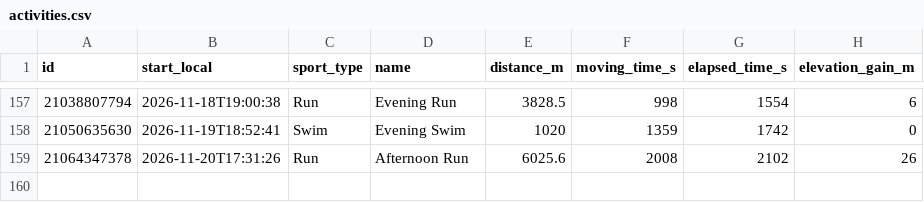
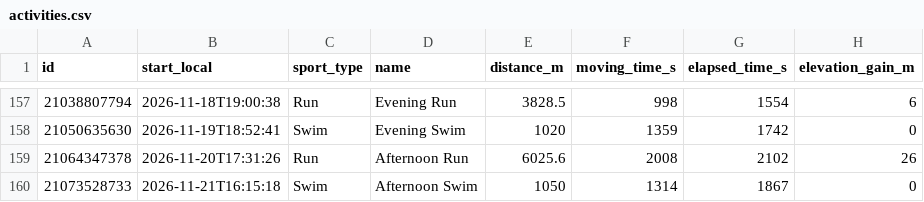
Before and after one commit to sen-kaustav/strava-dashboard, a CSV file: public/data/activities.csv, drawn as a sheet; only a part is shown, gaps mark what is left out.

```diff
--- a/public/data/activities.csv
+++ b/public/data/activities.csv
@@ -159 +159,2 @@ id,start_local,sport_type,name,distance_m,moving_time_s,elapsed_time_s,elevation
 21064347378,2026-11-20T17:31:26,Run,Afternoon Run,6025.6,2008,2102,26
+21073528733,2026-11-21T16:15:18,Swim,Afternoon Swim,1050,1314,1867,0
```
